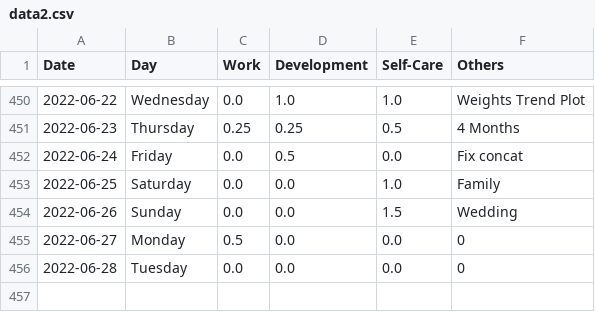
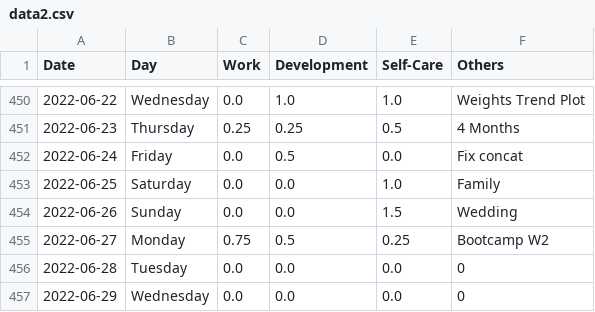
Before and after one commit to krystinli/Time_Management, a CSV file: data/data2.csv, drawn as a sheet; only a part is shown, gaps mark what is left out.

```diff
--- a/data/data2.csv
+++ b/data/data2.csv
@@ -454,3 +454,4 @@ Date,Day,Work,Development,Self-Care,Others
 2022-06-26,Sunday,0.0,0.0,1.5,Wedding
-2022-06-27,Monday,0.5,0.0,0.0,0
+2022-06-27,Monday,0.75,0.5,0.25,Bootcamp W2
 2022-06-28,Tuesday,0.0,0.0,0.0,0
+2022-06-29,Wednesday,0.0,0.0,0.0,0
```
Also changed, not shown: 10 other files.
